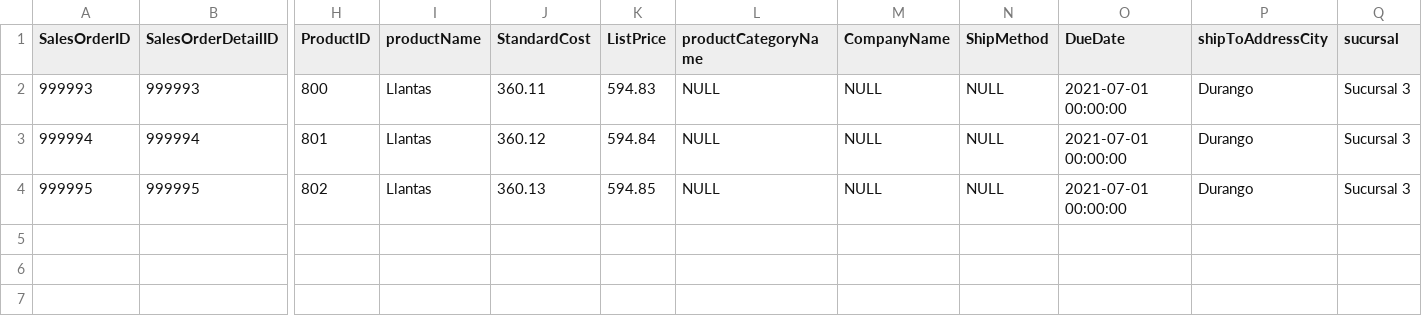
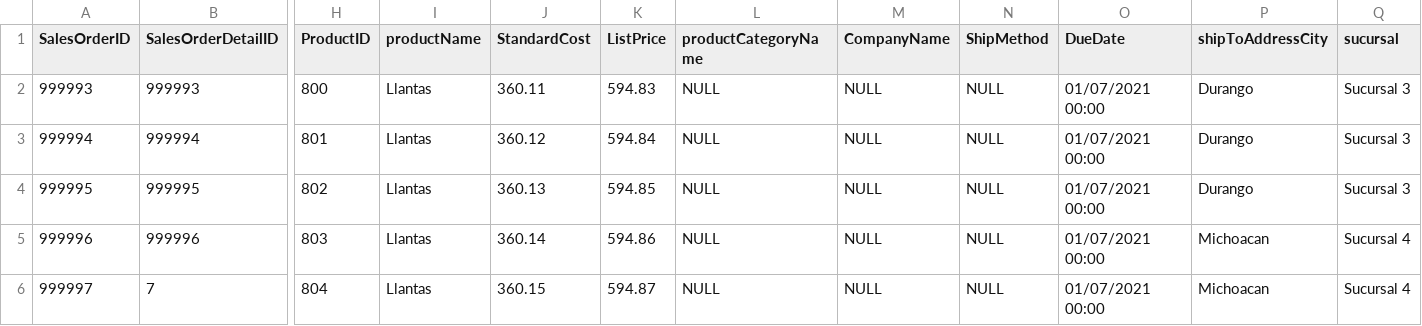
Before and after one commit to kevinization/cloudexcel, a CSV file: cloudexcel.csv, drawn as a sheet; only a part is shown, gaps mark what is left out; rows hold the shown columns only; the diff names each change by its address in the sheet, - before the commit and + after, or states it on an @@ line.

Commit message:
segunda version

```diff
--- a/cloudexcel.csv
+++ b/cloudexcel.csv
-O2:O4 (DueDate): 2021-07-01 00:00:00
+O2:O4 (DueDate): 01/07/2021 00:00
+row 5: 999996 | 999996 | 803 | Llantas | 360.14 | 594.86 | NULL | NULL | NULL | 01/07/2021 00:00 | Michoacan | Sucursal 4
+row 6: 999997 | 7 | 804 | Llantas | 360.15 | 594.87 | NULL | NULL | NULL | 01/07/2021 00:00 | Michoacan | Sucursal 4
```
